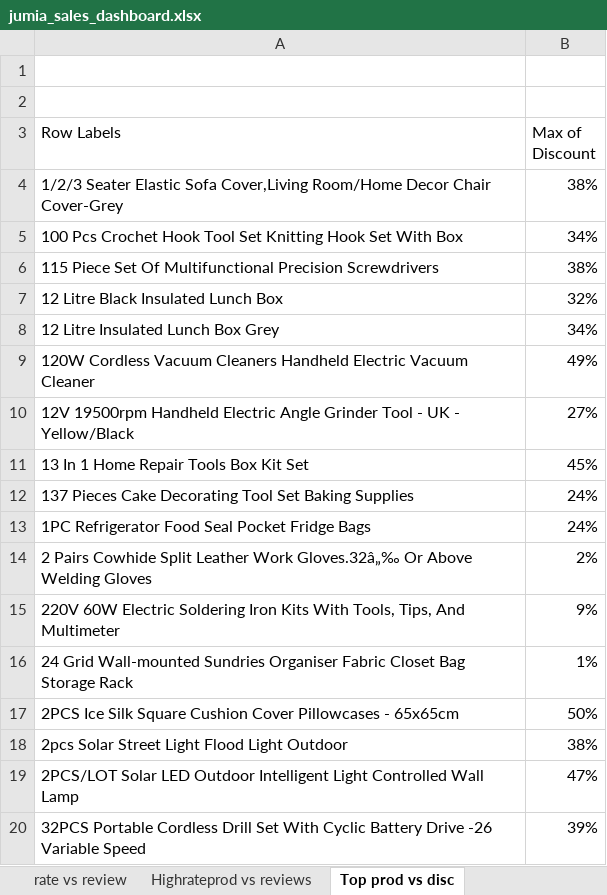
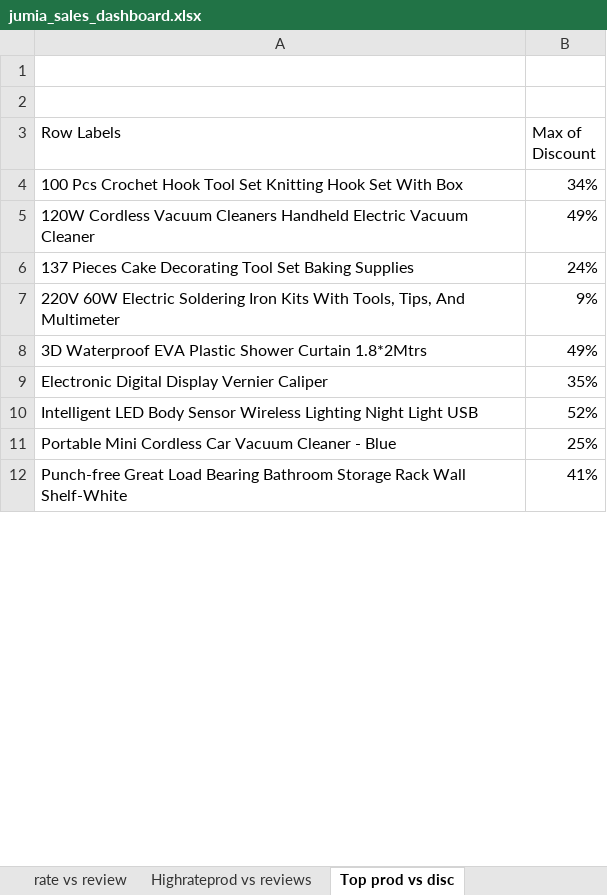
Before and after one commit to glembaglitch/jumia_sales_analysis, an Excel workbook: Dashboard/jumia_sales_dashboard.xlsx, sheet Top prod vs disc, drawn as a sheet; only a part is shown; the shorter side is filled out with more unchanged rows; values as stored, in another font and other column widths than the file's, no borders; charts and pictures not drawn; the diff covers the shown part only; the diff names each change by its address in the sheet, - before the commit and + after, or states it on an @@ line.

```diff
--- a/Dashboard/jumia_sales_dashboard.xlsx (sheet Top prod vs disc)
+++ b/Dashboard/jumia_sales_dashboard.xlsx (sheet Top prod vs disc)
-row 4: 1/2/3 Seater Elastic Sofa Cover,Living Room/Home Decor Chair Cover-Grey | 38%
-row 6: 115 Piece Set Of Multifunctional Precision Screwdrivers | 38%
-row 7: 12 Litre Black Insulated Lunch Box | 32%
-row 8: 12 Litre Insulated Lunch Box Grey | 34%
-row 10: 12V 19500rpm Handheld Electric Angle Grinder Tool - UK - Yellow/Black | 27%
-row 11: 13 In 1 Home Repair Tools Box Kit Set | 45%
-row 13: 1PC Refrigerator Food Seal Pocket Fridge Bags | 24%
-row 14: 2 Pairs Cowhide Split Leather Work Gloves.32â„‰ Or Above Welding Gloves | 2%
-row 16: 24 Grid Wall-mounted Sundries Organiser Fabric Closet Bag Storage Rack | 1%
-row 17: 2PCS Ice Silk Square Cushion Cover Pillowcases - 65x65cm | 50%
-row 18: 2pcs Solar Street Light Flood Light Outdoor | 38%
-row 19: 2PCS/LOT Solar LED Outdoor Intelligent Light Controlled Wall Lamp | 47%
-row 20: 32PCS Portable Cordless Drill Set With Cyclic Battery Drive -26 Variable Speed | 39%
```
Also changed, not shown: 86 removed rows and 1 edited cell elsewhere in this sheet, sheet Top prod vs reviews, sheet Bottom5 rated prod, sheet Top 5 rated prod, sheet Highrateprod vs reviews, sheet disco vs rating vs review, sheet av rating by discount, 5 more sheets, other sheet tabs, charts or pictures.
